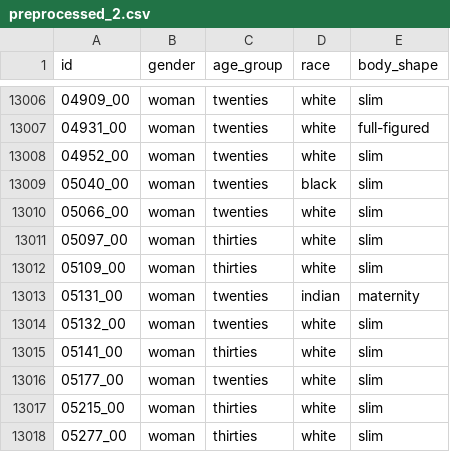
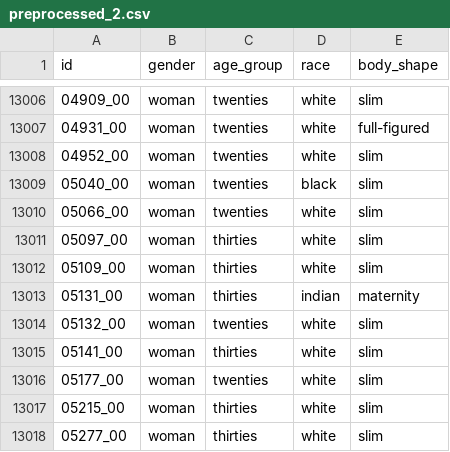
Before and after one commit to Idir6380/PFE, a CSV file: preprocessing/preprocessed_2.csv, drawn as a sheet; only a part is shown, gaps mark what is left out; the diff covers the shown part only.

```diff
--- a/preprocessing/preprocessed_2.csv
+++ b/preprocessing/preprocessed_2.csv
@@ -13012,3 +13012,3 @@ id,gender,age_group,race,body_shape
 05109_00,woman,thirties,white,slim
-05131_00,woman,twenties,indian,maternity
+05131_00,woman,thirties,indian,maternity
 05132_00,woman,twenties,white,slim
```
Also changed, not shown: 24 edited cells elsewhere in this file, 2 other files.
